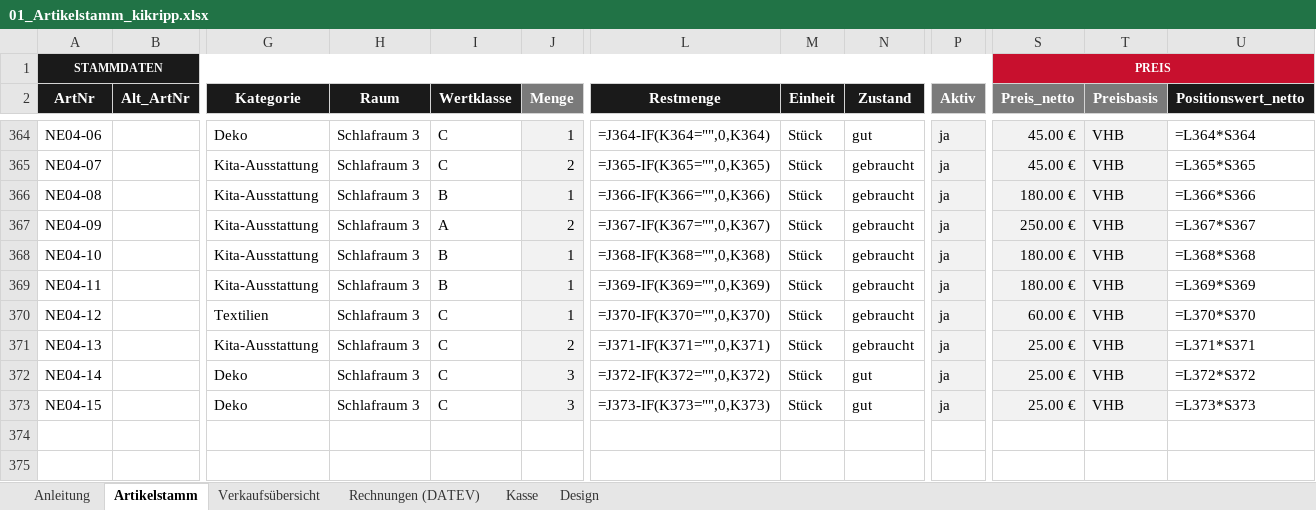
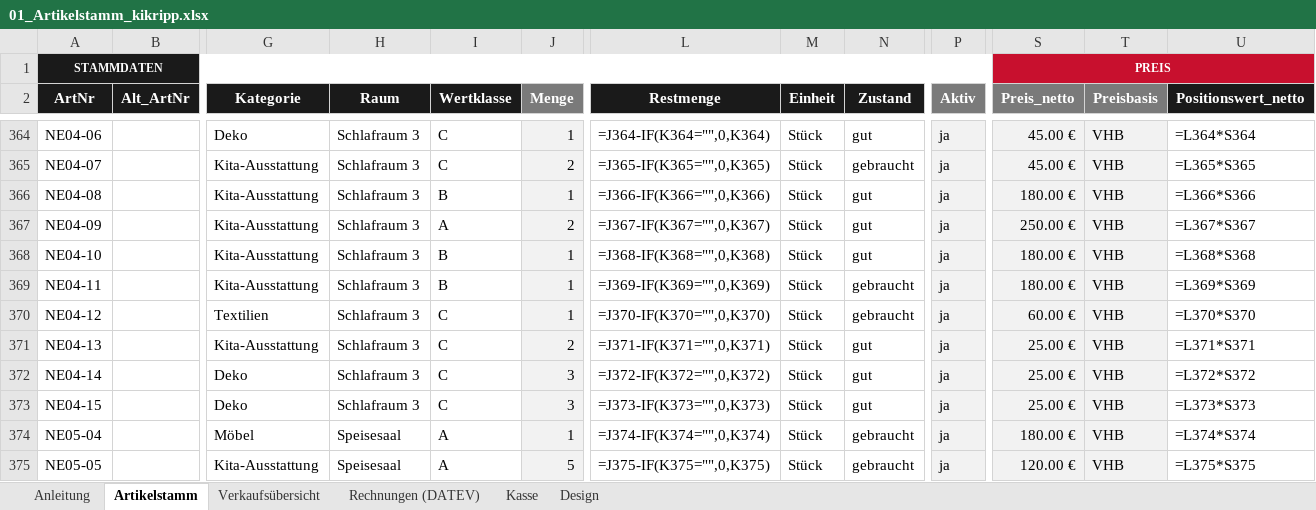
Before and after one commit to jenny9876781/Ablage-, an Excel workbook: ausgabe/01_Artikelstamm_kikripp.xlsx, sheet Artikelstamm, drawn as a sheet; only a part is shown, gaps mark what is left out; values as stored, in another font and other column widths than the file's, no borders; formulas without a stored value are shown as written; conditional formats not drawn; rows hold the shown columns only; the diff covers the shown part only; the diff names each change by its address in the sheet, - before the commit and + after, or states it on an @@ line.

```diff
--- a/ausgabe/01_Artikelstamm_kikripp.xlsx (sheet Artikelstamm)
+++ b/ausgabe/01_Artikelstamm_kikripp.xlsx (sheet Artikelstamm)
-N366:N368 (Zustand): gebraucht
+N366:N368 (Zustand): gut
-N371 (Zustand): gebraucht
+N371 (Zustand): gut
+row 374: NE05-04 |  | Möbel | Speisesaal | A | 1 | =J374-IF(K374="",0,K374) | Stück | gebraucht | ja | 180.00 € | VHB | =L374*S374
+row 375: NE05-05 |  | Kita-Ausstattung | Speisesaal | A | 5 | =J375-IF(K375="",0,K375) | Stück | gebraucht | ja | 120.00 € | VHB | =L375*S375
```
Also changed, not shown: 9 added rows and 18 edited cells elsewhere in this sheet, sheet Verkaufsübersicht, ausgabe/T3_Erfassungsliste.xlsx, 7 other files.
